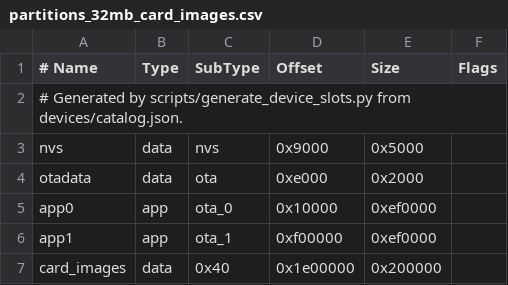
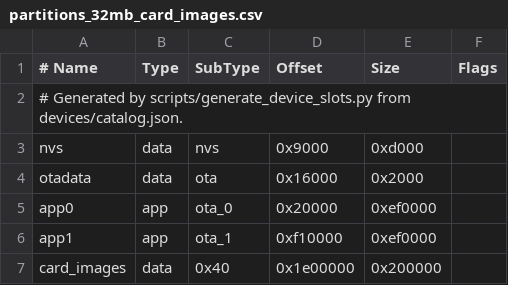
Before and after one commit to jsenecal/espcontrol, a CSV file: common/device/partitions_32mb_card_images.csv, drawn as a sheet.

```diff
--- a/common/device/partitions_32mb_card_images.csv
+++ b/common/device/partitions_32mb_card_images.csv
@@ -2,6 +2,6 @@
 # Generated by scripts/generate_device_slots.py from devices/catalog.json.
-nvs,      data, nvs,     0x9000,    0x5000,
-otadata,  data, ota,     0xe000,    0x2000,
-app0,     app,  ota_0,   0x10000,   0xef0000,
-app1,     app,  ota_1,   0xf00000,  0xef0000,
+nvs,      data, nvs,     0x9000,    0xd000,
+otadata,  data, ota,     0x16000,   0x2000,
+app0,     app,  ota_0,   0x20000,   0xef0000,
+app1,     app,  ota_1,   0xf10000,  0xef0000,
 card_images, data, 0x40, 0x1e00000, 0x200000,
```
Also changed, not shown: common/device/partitions_16mb_card_images.csv, 3 other files.
